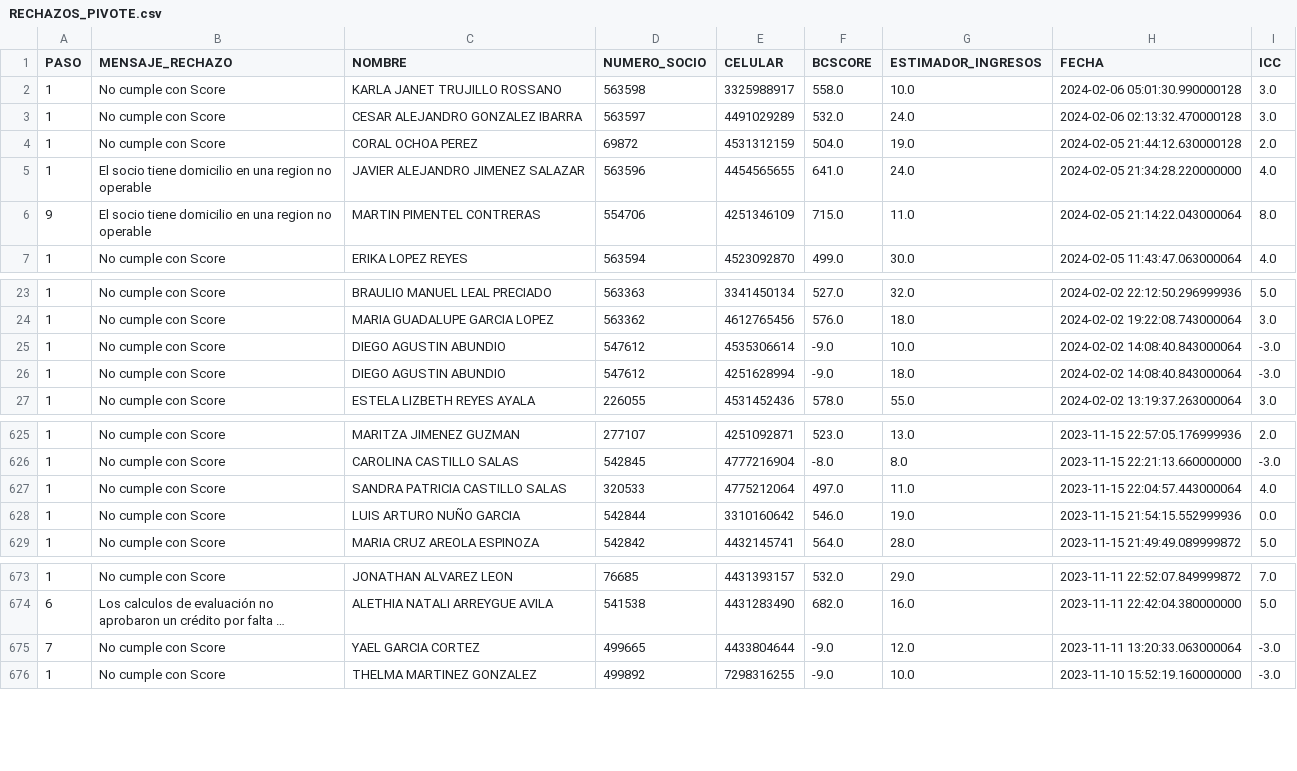
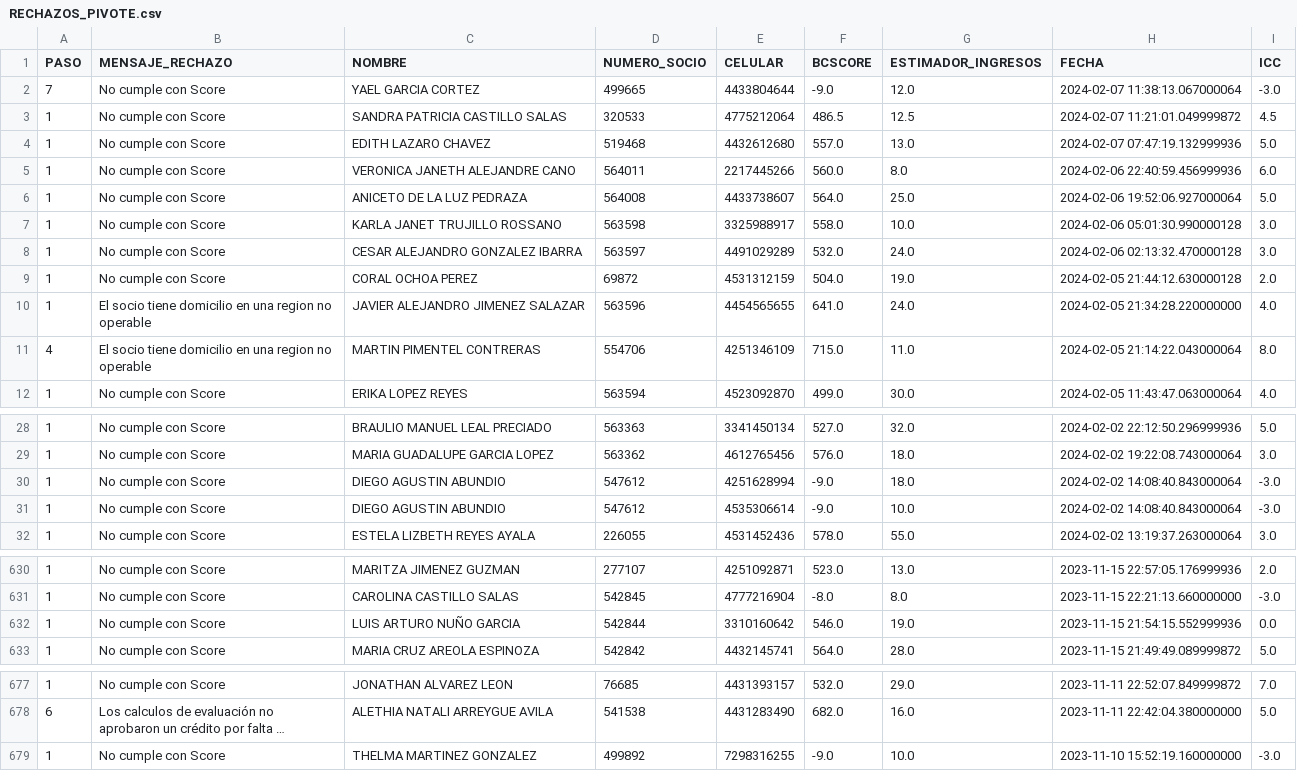
Before and after one commit to ARTURO4241/CMV_ACTIVACASH_2, a CSV file: RECHAZOS_PIVOTE.csv, drawn as a sheet; only a part is shown, gaps mark what is left out; long unchanged cells end in …; removed rows and columns are numbered as before the commit, all else as after; the diff covers the shown part only; the diff names each change by its address in the sheet, - before the commit and + after, or states it on an @@ line.

```diff
--- a/RECHAZOS_PIVOTE.csv
+++ b/RECHAZOS_PIVOTE.csv
+row 2: 7 | No cumple con Score | YAEL GARCIA CORTEZ | 499665 | 4433804644 | -9.0 | 12.0 | 2024-02-07 11:38:13.067000064 | -3.0
+row 3: 1 | No cumple con Score | SANDRA PATRICIA CASTILLO SALAS | 320533 | 4775212064 | 486.5 | 12.5 | 2024-02-07 11:21:01.049999872 | 4.5
+row 4: 1 | No cumple con Score | EDITH LAZARO CHAVEZ | 519468 | 4432612680 | 557.0 | 13.0 | 2024-02-07 07:47:19.132999936 | 5.0
+row 5: 1 | No cumple con Score | VERONICA JANETH ALEJANDRE CANO | 564011 | 2217445266 | 560.0 | 8.0 | 2024-02-06 22:40:59.456999936 | 6.0
+row 6: 1 | No cumple con Score | ANICETO DE LA LUZ PEDRAZA | 564008 | 4433738607 | 564.0 | 25.0 | 2024-02-06 19:52:06.927000064 | 5.0
-A11 (PASO): 9
+A11 (PASO): 4
@@ row 26 moved to row 30: 1 @@
-row 627: 1 | No cumple con Score | SANDRA PATRICIA CASTILLO SALAS | 320533 | 4775212064 | 497.0 | 11.0 | 2023-11-15 22:04:57.443000064 | 4.0
-row 675: 7 | No cumple con Score | YAEL GARCIA CORTEZ | 499665 | 4433804644 | -9.0 | 12.0 | 2023-11-11 13:20:33.063000064 | -3.0
```
Also changed, not shown: 3 moved rows elsewhere in this file, COORDENADAS.csv, EN PROCESO.csv, 9 other files.
